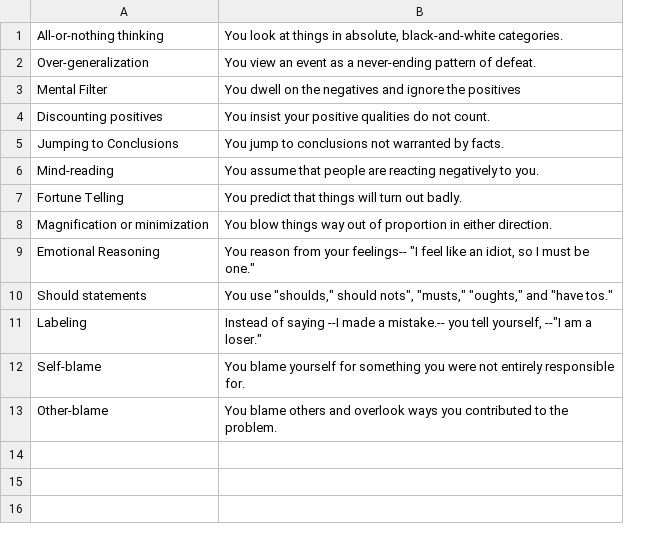
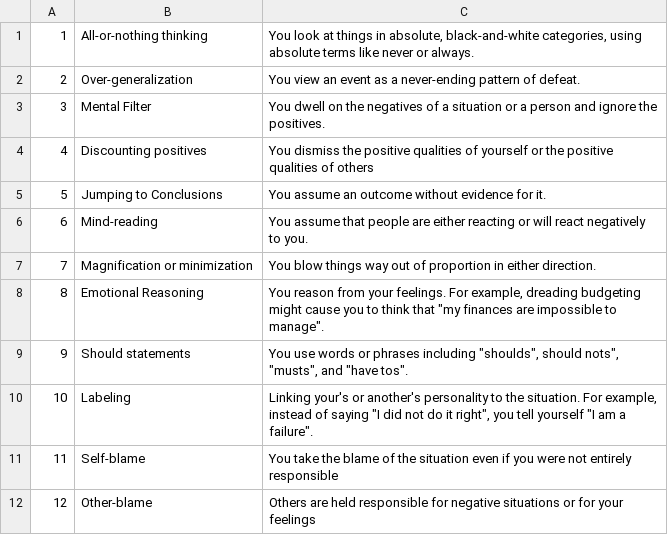
Before and after one commit to petemit/CognitiveMoodLog, a CSV file: app/src/main/assets/undistort_table_cognitivedistortion.csv, drawn as a sheet; removed rows and columns are numbered as before the commit, all else as after; the diff names each change by its address in the sheet, - before the commit and + after, or states it on an @@ line.

```diff
--- a/app/src/main/assets/undistort_table_cognitivedistortion.csv
+++ b/app/src/main/assets/undistort_table_cognitivedistortion.csv
+column A, rows 1-12: 1 | 2 | 3 | 4 | 5 | 6 | 7 | 8 | 9 | 10 | 11 | 12
-column B, rows 1-6: You look at things in absolute, black-and-white categories. | You view an event as a never-ending pattern of defeat. | You dwell on the negatives and ignore the positives | You insist your positive qualities do not count. | You jump to conclusions not warranted by facts. | You assume that people are reacting negatively to you.; rows 8-13: You blow things way out of proportion in either direction. | You reason from your feelings-- "I feel like an idiot, so I must be one." | You use "shoulds," should nots", "musts," "oughts," and "have tos." | Instead of saying --I made a mistake.-- you tell yourself, --"I am a loser." | You blame yourself for something you were not entirely responsible for. | You blame others and overlook ways you contributed to the problem.
+column C, rows 1-12: You look at things in absolute, black-and-white categories, using absolute terms like never or always. | You view an event as a never-ending pattern of defeat. | You dwell on the negatives of a situation or a person and ignore the positives. | You dismiss the positive qualities of yourself or the positive qualities of others | You assume an outcome without evidence for it. | You assume that people are either reacting or will react negatively to you. | You blow things way out of proportion in either direction. | You reason from your feelings. For example, dreading budgeting might cause you to think that "my finances are impossible to manage". | You use words or phrases including "shoulds", should nots", "musts", and "have tos". | Linking your's or another's personality to the situation. For example, instead of saying "I did not do it right", you tell yourself "I am a failure". | You take the blame of the situation even if you were not entirely responsible | Others are held responsible for negative situations or for your feelings
-row 7: Fortune Telling | You predict that things will turn out badly.
```
Also changed, not shown: app/src/main/assets/undistort_table_emotion.csv, app/src/main/assets/undistort_table_troubleshootingguidelines.csv, 4 other files.
